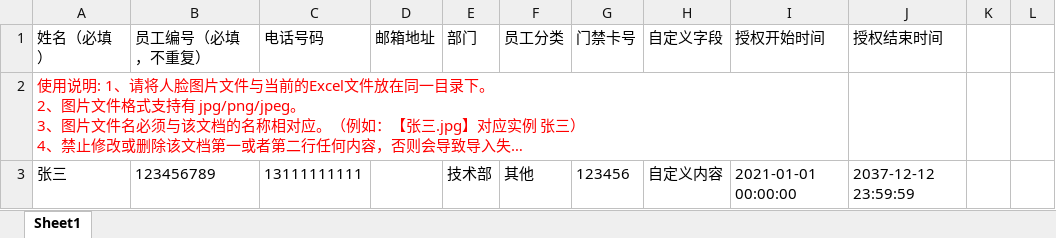
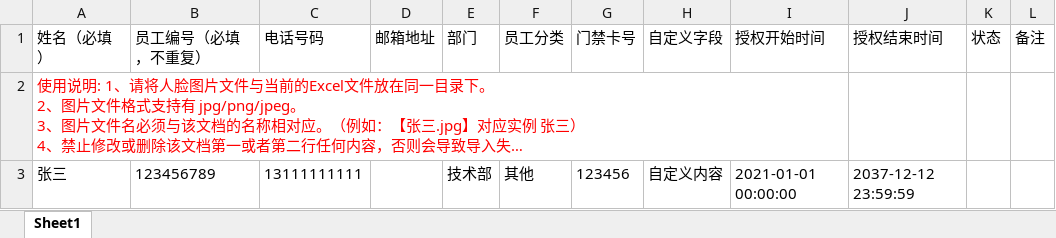
Before and after one commit to benny856694/attendance, an Excel workbook: tool/Template/TemplateZn.xlsx, sheet Sheet1, drawn as a sheet; long unchanged cells end in …; values as stored, in another font and other column widths than the file's, no borders; the diff names each change by its address in the sheet, - before the commit and + after, or states it on an @@ line.

```diff
--- a/tool/Template/TemplateZn.xlsx (sheet Sheet1)
+++ b/tool/Template/TemplateZn.xlsx (sheet Sheet1)
-K1: (empty)
+K1: 状态
-L1: (empty)
+L1: 备注
```
Also changed, not shown: 1 other file.
